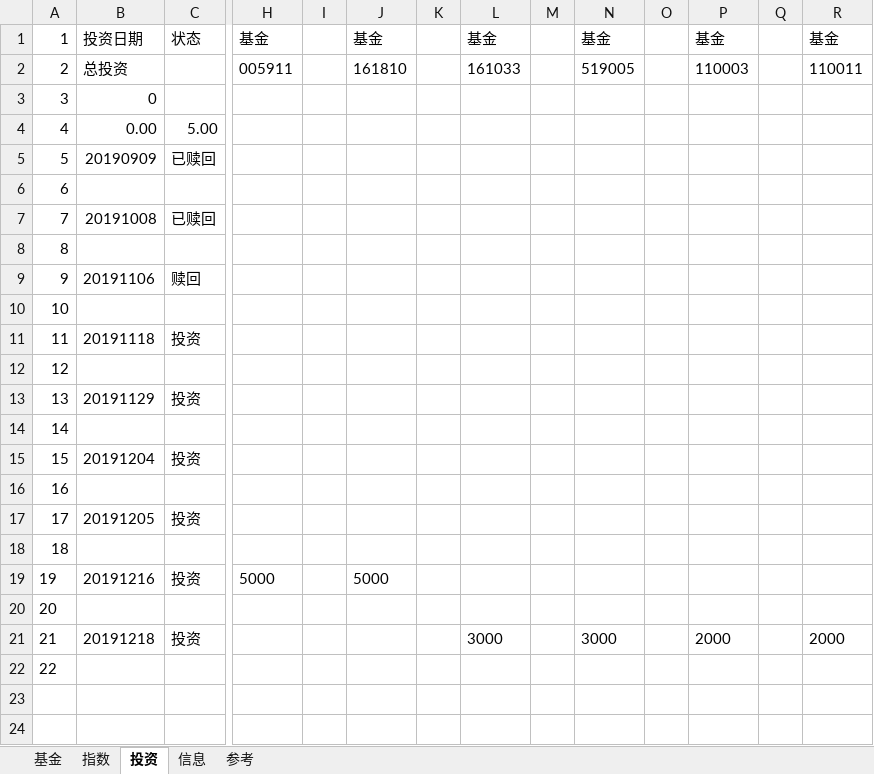
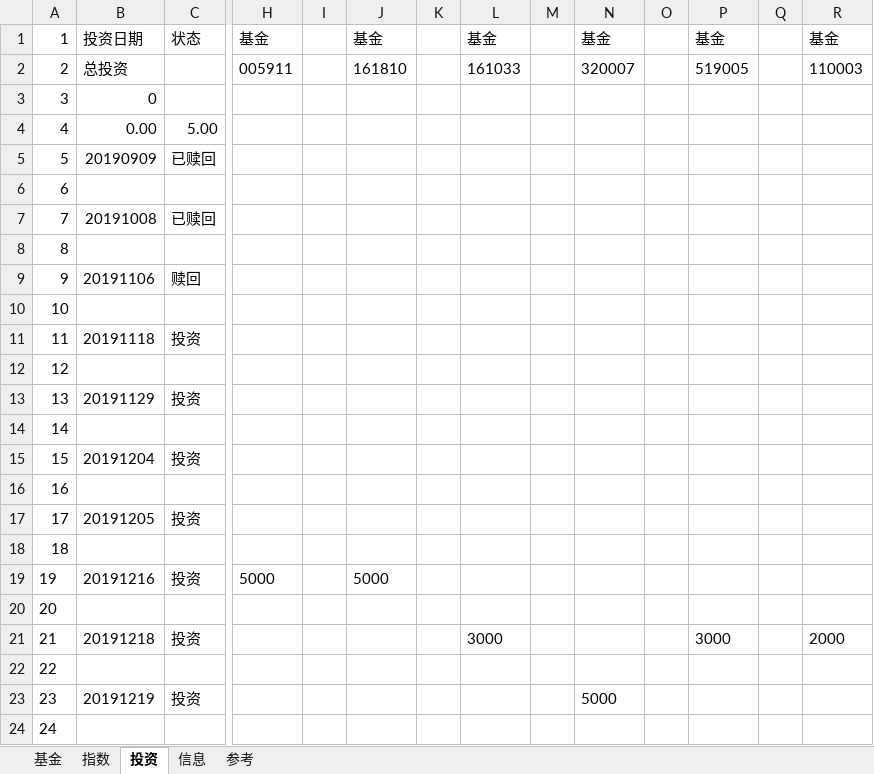
Before and after one commit to sinojelly/fundhelper-data, an Excel workbook: Jelly_model.xlsx, sheet 投资, drawn as a sheet; only a part is shown, gaps mark what is left out; values as stored, in another font and other column widths than the file's, no borders; conditional formats not drawn; rows hold the shown columns only; the diff names each change by its address in the sheet, - before the commit and + after, or states it on an @@ line.

Commit message:
automatically submit.

```diff
--- a/Jelly_model.xlsx (sheet 投资)
+++ b/Jelly_model.xlsx (sheet 投资)
-N2: 519005
+N2: 320007
-P2: 110003
+P2: 519005
-R2: 110011
+R2: 110003
-N21: 3000
+N21: (empty)
-P21: 2000
+P21: 3000
+row 23: 23 | 20191219 | 投资 |  |  |  |  |  |  | 5000
+row 24: 24
```
